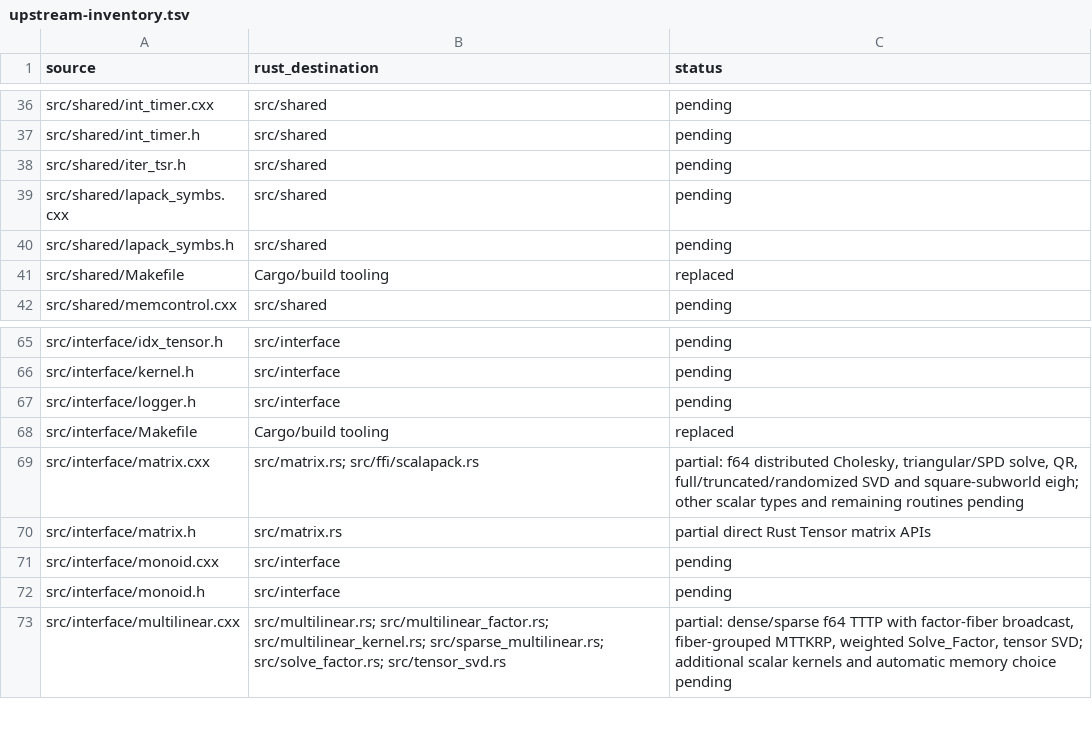
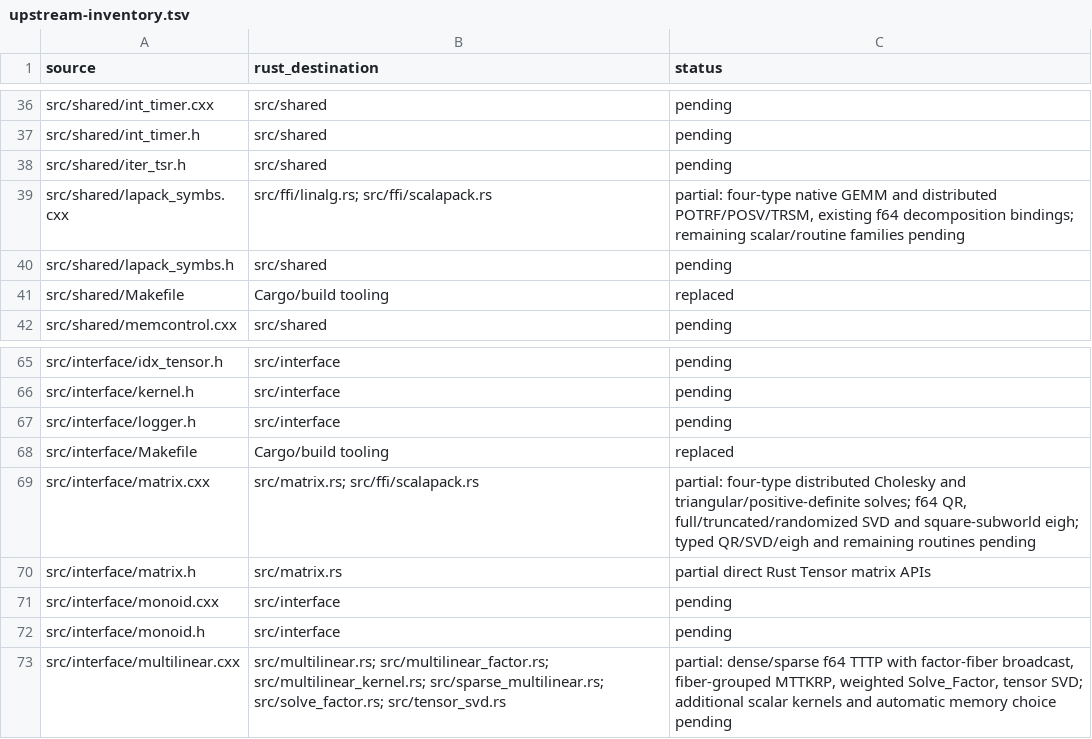
Before and after one commit to rustnumgum/ctf-rs, a TSV file: docs/upstream-inventory.tsv, drawn as a sheet; only a part is shown, gaps mark what is left out.

Commit message:
Add four-type distributed Cholesky and positive-definite triangular solves

```diff
--- a/docs/upstream-inventory.tsv
+++ b/docs/upstream-inventory.tsv
@@ -38,3 +38,3 @@ src/shared/int_timer.h	src/shared	pending
 src/shared/iter_tsr.h	src/shared	pending
-src/shared/lapack_symbs.cxx	src/shared	pending
+src/shared/lapack_symbs.cxx	src/ffi/linalg.rs; src/ffi/scalapack.rs	partial: four-type native GEMM and distributed POTRF/POSV/TRSM, existing f64 decomposition bindings; remaining scalar/routine families pending
 src/shared/lapack_symbs.h	src/shared	pending
@@ -68,3 +68,3 @@ src/interface/logger.h	src/interface	pending
 src/interface/Makefile	Cargo/build tooling	replaced
-src/interface/matrix.cxx	src/matrix.rs; src/ffi/scalapack.rs	partial: f64 distributed Cholesky, triangular/SPD solve, QR, full/truncated/randomized SVD and square-subworld eigh; other scalar types and remaining routines pending
+src/interface/matrix.cxx	src/matrix.rs; src/ffi/scalapack.rs	partial: four-type distributed Cholesky and triangular/positive-definite solves; f64 QR, full/truncated/randomized SVD and square-subworld eigh; typed QR/SVD/eigh and remaining routines pending
 src/interface/matrix.h	src/matrix.rs	partial direct Rust Tensor matrix APIs
```
Also changed, not shown: 8 other files.
